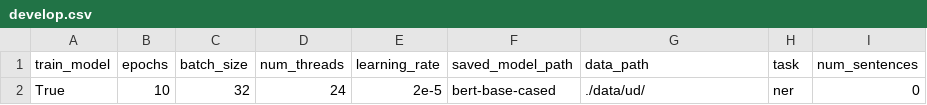
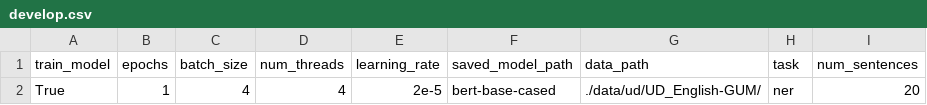
Before and after one commit to shrdlu-whs/syngnn, a CSV file: config/develop.csv, drawn as a sheet; only a part is shown; the diff names each change by its address in the sheet, - before the commit and + after, or states it on an @@ line.

```diff
--- a/config/develop.csv
+++ b/config/develop.csv
-B2 (epochs): 10
+B2 (epochs): 1
-C2 (batch_size): 32
+C2 (batch_size): 4
-D2 (num_threads): 24
+D2 (num_threads): 4
-G2 (data_path): ./data/ud/
+G2 (data_path): ./data/ud/UD_English-GUM/
-I2 (num_sentences): 0
+I2 (num_sentences): 20
```
Also changed, not shown: 2 other files.
